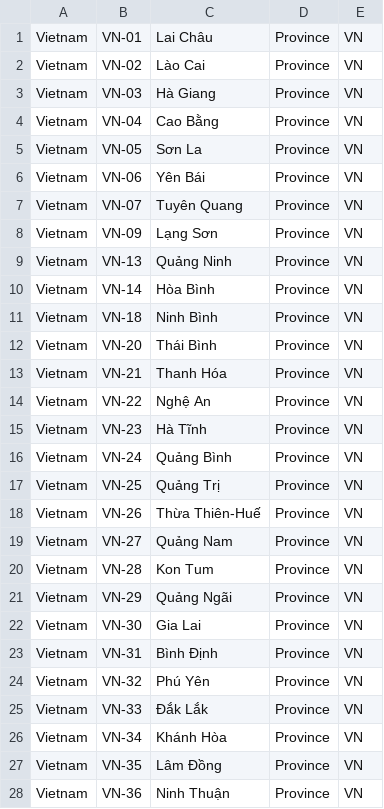
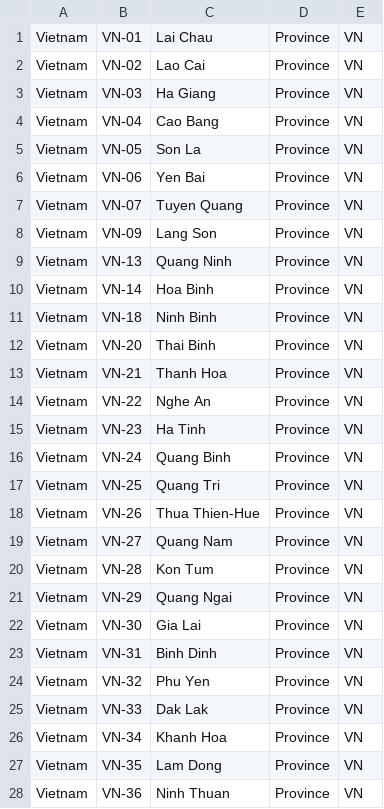
Before and after one commit to zijian71/iso-3166-2.js, a CSV file: country/VN.csv, drawn as a sheet; only a part is shown; the diff covers the shown part only.

```diff
--- a/country/VN.csv
+++ b/country/VN.csv
@@ -1,28 +1,28 @@
-Vietnam,VN-01,Lai Châu,Province,VN
-Vietnam,VN-02,Lào Cai,Province,VN
-Vietnam,VN-03,Hà Giang,Province,VN
-Vietnam,VN-04,Cao Bằng,Province,VN
-Vietnam,VN-05,Sơn La,Province,VN
-Vietnam,VN-06,Yên Bái,Province,VN
-Vietnam,VN-07,Tuyên Quang,Province,VN
-Vietnam,VN-09,Lạng Sơn,Province,VN
-Vietnam,VN-13,Quảng Ninh,Province,VN
-Vietnam,VN-14,Hòa Bình,Province,VN
-Vietnam,VN-18,Ninh Bình,Province,VN
-Vietnam,VN-20,Thái Bình,Province,VN
-Vietnam,VN-21,Thanh Hóa,Province,VN
-Vietnam,VN-22,Nghệ An,Province,VN
-Vietnam,VN-23,Hà Tĩnh,Province,VN
-Vietnam,VN-24,Quảng Bình,Province,VN
-Vietnam,VN-25,Quảng Trị,Province,VN
-Vietnam,VN-26,Thừa Thiên-Huế,Province,VN
-Vietnam,VN-27,Quảng Nam,Province,VN
+Vietnam,VN-01,Lai Chau,Province,VN
+Vietnam,VN-02,Lao Cai,Province,VN
+Vietnam,VN-03,Ha Giang,Province,VN
+Vietnam,VN-04,Cao Bang,Province,VN
+Vietnam,VN-05,Son La,Province,VN
+Vietnam,VN-06,Yen Bai,Province,VN
+Vietnam,VN-07,Tuyen Quang,Province,VN
+Vietnam,VN-09,Lang Son,Province,VN
+Vietnam,VN-13,Quang Ninh,Province,VN
+Vietnam,VN-14,Hoa Binh,Province,VN
+Vietnam,VN-18,Ninh Binh,Province,VN
+Vietnam,VN-20,Thai Binh,Province,VN
+Vietnam,VN-21,Thanh Hoa,Province,VN
+Vietnam,VN-22,Nghe An,Province,VN
+Vietnam,VN-23,Ha Tinh,Province,VN
+Vietnam,VN-24,Quang Binh,Province,VN
+Vietnam,VN-25,Quang Tri,Province,VN
+Vietnam,VN-26,Thua Thien-Hue,Province,VN
+Vietnam,VN-27,Quang Nam,Province,VN
 Vietnam,VN-28,Kon Tum,Province,VN
-Vietnam,VN-29,Quảng Ngãi,Province,VN
+Vietnam,VN-29,Quang Ngai,Province,VN
 Vietnam,VN-30,Gia Lai,Province,VN
-Vietnam,VN-31,Bình Định,Province,VN
-Vietnam,VN-32,Phú Yên,Province,VN
-Vietnam,VN-33,Đắk Lắk,Province,VN
-Vietnam,VN-34,Khánh Hòa,Province,VN
-Vietnam,VN-35,Lâm Đồng,Province,VN
-Vietnam,VN-36,Ninh Thuận,Province,VN
+Vietnam,VN-31,Binh Dinh,Province,VN
+Vietnam,VN-32,Phu Yen,Province,VN
+Vietnam,VN-33,Dak Lak,Province,VN
+Vietnam,VN-34,Khanh Hoa,Province,VN
+Vietnam,VN-35,Lam Dong,Province,VN
+Vietnam,VN-36,Ninh Thuan,Province,VN
```
Also changed, not shown: 33 edited cells elsewhere in this file, country/AR.csv, country/AZ.csv, 8 other files.
